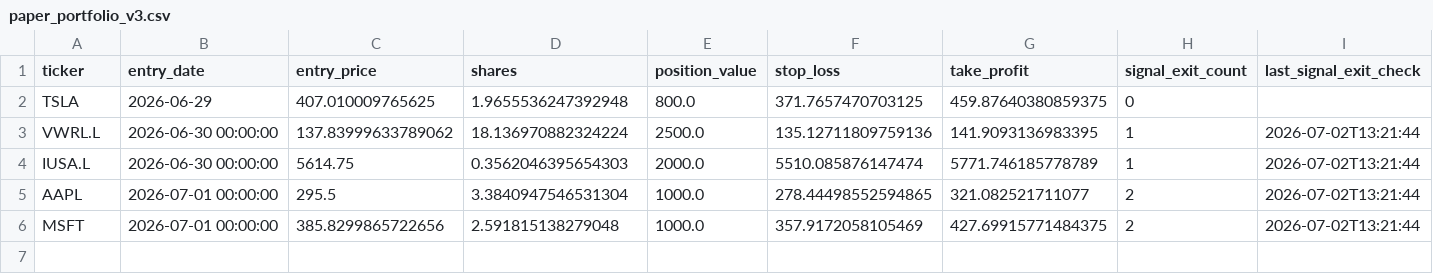
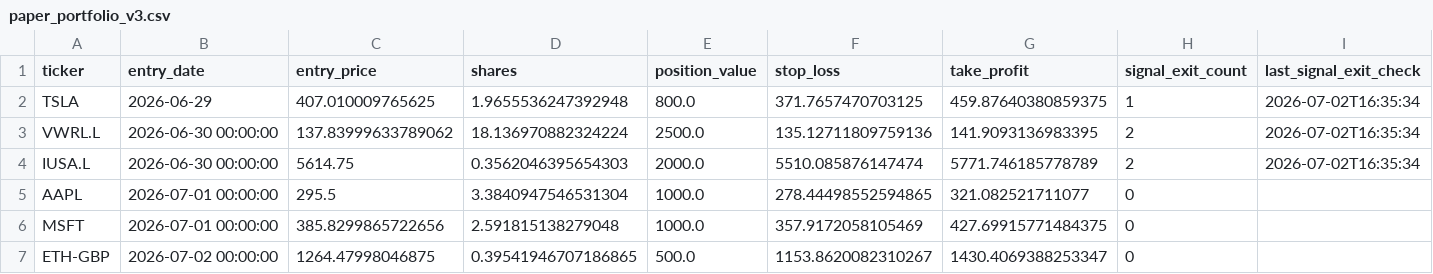
Before and after one commit to garnerquant/garner-quant, a CSV file: paper_portfolio_v3.csv, drawn as a sheet.

```diff
--- a/paper_portfolio_v3.csv
+++ b/paper_portfolio_v3.csv
@@ -1,6 +1,7 @@
 ticker,entry_date,entry_price,shares,position_value,stop_loss,take_profit,signal_exit_count,last_signal_exit_check
-TSLA,2026-06-29,407.010009765625,1.9655536247392948,800.0,371.7657470703125,459.87640380859375,0,
-VWRL.L,2026-06-30 00:00:00,137.83999633789062,18.136970882324224,2500.0,135.12711809759136,141.9093136983395,1,2026-07-02T13:21:44
-IUSA.L,2026-06-30 00:00:00,5614.75,0.3562046395654303,2000.0,5510.085876147474,5771.746185778789,1,2026-07-02T13:21:44
-AAPL,2026-07-01 00:00:00,295.5,3.3840947546531304,1000.0,278.44498552594865,321.082521711077,2,2026-07-02T13:21:44
-MSFT,2026-07-01 00:00:00,385.8299865722656,2.591815138279048,1000.0,357.9172058105469,427.69915771484375,2,2026-07-02T13:21:44
+TSLA,2026-06-29,407.010009765625,1.9655536247392948,800.0,371.7657470703125,459.87640380859375,1,2026-07-02T16:35:34
+VWRL.L,2026-06-30 00:00:00,137.83999633789062,18.136970882324224,2500.0,135.12711809759136,141.9093136983395,2,2026-07-02T16:35:34
+IUSA.L,2026-06-30 00:00:00,5614.75,0.3562046395654303,2000.0,5510.085876147474,5771.746185778789,2,2026-07-02T16:35:34
+AAPL,2026-07-01 00:00:00,295.5,3.3840947546531304,1000.0,278.44498552594865,321.082521711077,0,
+MSFT,2026-07-01 00:00:00,385.8299865722656,2.591815138279048,1000.0,357.9172058105469,427.69915771484375,0,
+ETH-GBP,2026-07-02 00:00:00,1264.47998046875,0.39541946707186865,500.0,1153.8620082310267,1430.4069388253347,0,
```
Also changed, not shown: holdings_report.csv, paper_30_day_tracker.csv, 7 other files.
